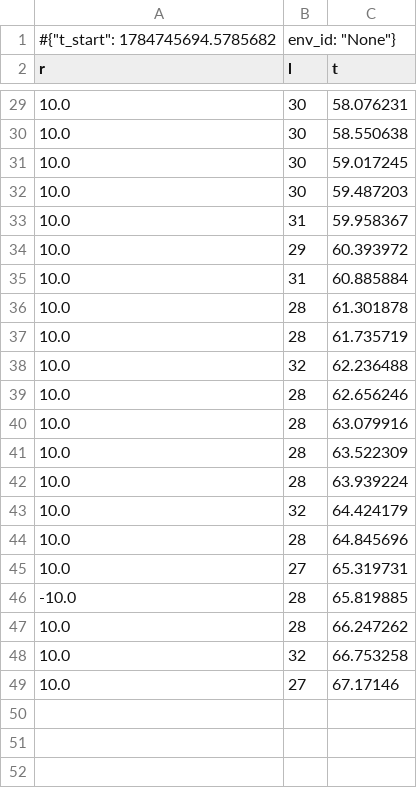
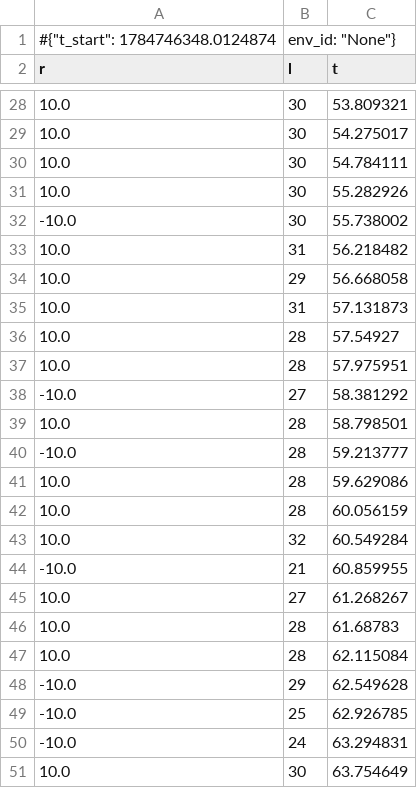
Before and after one commit to russel-gandhi/2d-physics-engine-built-from-scratch, a CSV file: logs/combat_ppo_monitor/monitor.csv, drawn as a sheet; only a part is shown, gaps mark what is left out; the diff covers the shown part only.

```diff
--- a/logs/combat_ppo_monitor/monitor.csv
+++ b/logs/combat_ppo_monitor/monitor.csv
@@ -1,2 +1,2 @@
-#{"t_start": 1784745694.5785682, "env_id": "None"}
+#{"t_start": 1784746348.0124874, "env_id": "None"}
 r,l,t
@@ -29,21 +28,24 @@ r,l,t
-10.0,30,58.076231
-10.0,30,58.550638
-10.0,30,59.017245
-10.0,30,59.487203
-10.0,31,59.958367
-10.0,29,60.393972
-10.0,31,60.885884
-10.0,28,61.301878
-10.0,28,61.735719
-10.0,32,62.236488
-10.0,28,62.656246
-10.0,28,63.079916
-10.0,28,63.522309
-10.0,28,63.939224
-10.0,32,64.424179
-10.0,28,64.845696
-10.0,27,65.319731
--10.0,28,65.819885
-10.0,28,66.247262
-10.0,32,66.753258
-10.0,27,67.17146
+10.0,30,53.809321
+10.0,30,54.275017
+10.0,30,54.784111
+10.0,30,55.282926
+-10.0,30,55.738002
+10.0,31,56.218482
+10.0,29,56.668058
+10.0,31,57.131873
+10.0,28,57.54927
+10.0,28,57.975951
+-10.0,27,58.381292
+10.0,28,58.798501
+-10.0,28,59.213777
+10.0,28,59.629086
+10.0,28,60.056159
+10.0,32,60.549284
+-10.0,21,60.859955
+10.0,27,61.268267
+10.0,28,61.68783
+10.0,28,62.115084
+-10.0,29,62.549628
+-10.0,25,62.926785
+-10.0,24,63.294831
+10.0,30,63.754649
```
Also changed, not shown: 2 added rows, 3 removed rows and 23 edited cells elsewhere in this file, 5 other files.
